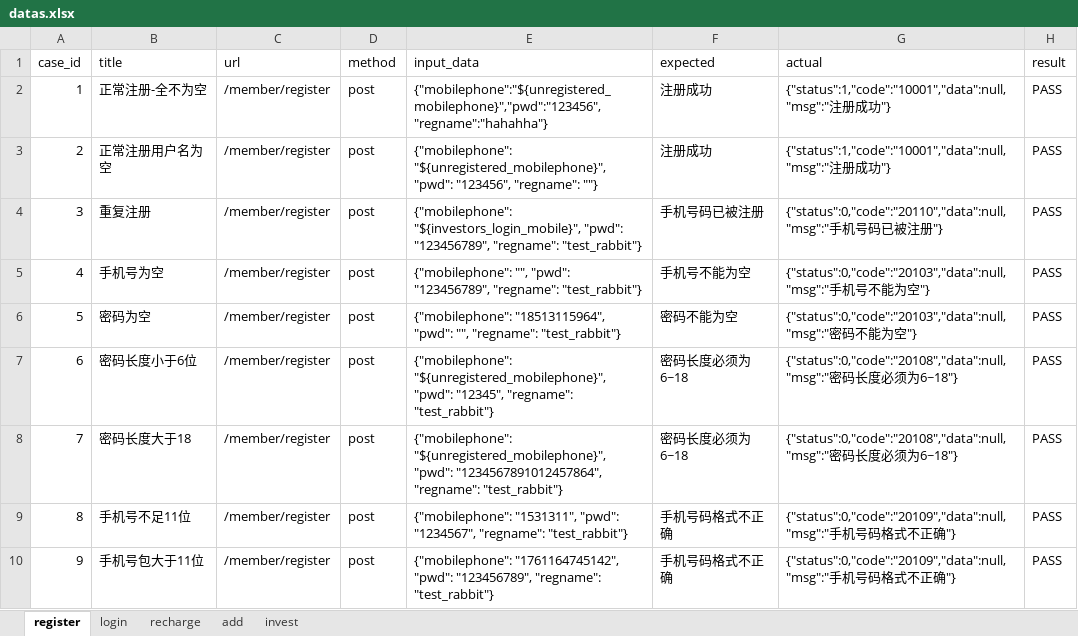
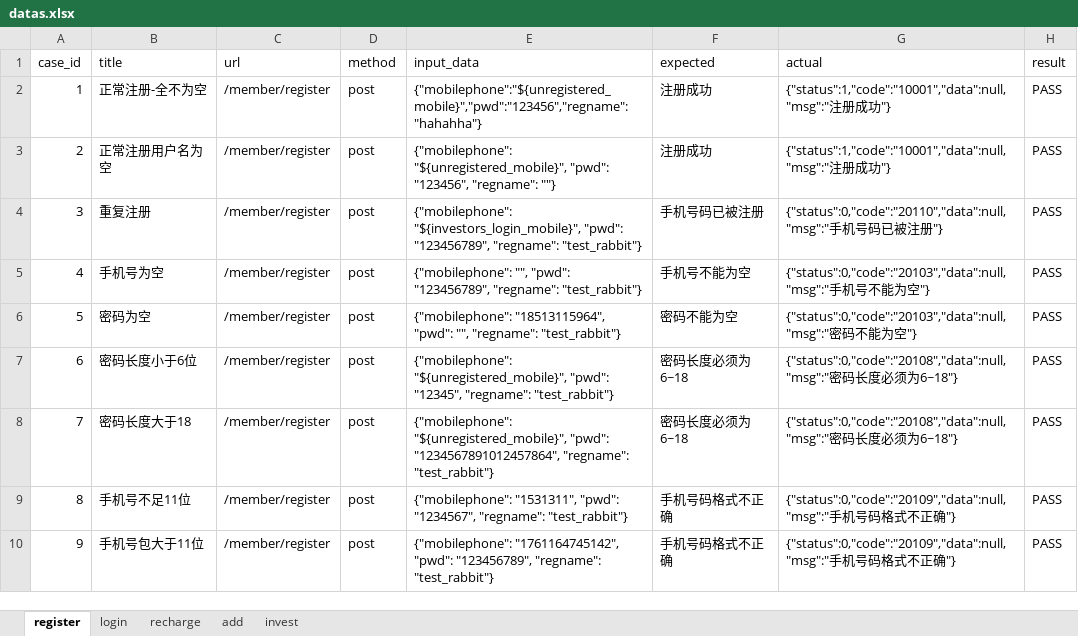
Before and after one commit to sirachen/TestAPI, an Excel workbook: datas/datas.xlsx, sheet register, drawn as a sheet; values as stored, in another font and other column widths than the file's, no borders; the diff names each change by its address in the sheet, - before the commit and + after, or states it on an @@ line.

```diff
--- a/datas/datas.xlsx (sheet register)
+++ b/datas/datas.xlsx (sheet register)
-E2 (input_data): {"mobilephone":"${unregistered_mobilephone}","pwd":"123456","regname":"hahahha"}
+E2 (input_data): {"mobilephone":"${unregistered_mobile}","pwd":"123456","regname":"hahahha"}
-E3 (input_data): {"mobilephone": "${unregistered_mobilephone}", "pwd": "123456",…
+E3 (input_data): {"mobilephone": "${unregistered_mobile}", "pwd": "123456",…
-E7 (input_data): {"mobilephone": "${unregistered_mobilephone}", "pwd": "12345",…
+E7 (input_data): {"mobilephone": "${unregistered_mobile}", "pwd": "12345",…
-E8 (input_data): {"mobilephone": "${unregistered_mobilephone}", "pwd": "1234567891012457864",…
+E8 (input_data): {"mobilephone": "${unregistered_mobile}", "pwd": "1234567891012457864",…
```
Also changed, not shown: sheet invest, sheet recharge, sheet login, 19 other files.
